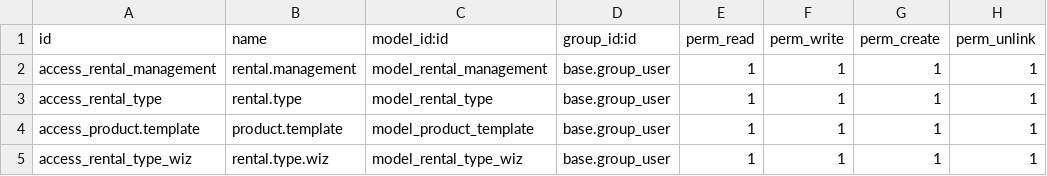
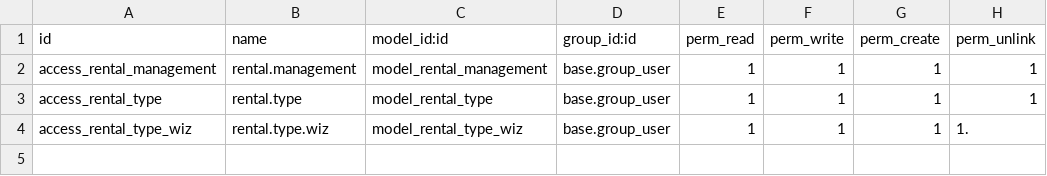
Before and after one commit to Dhruvil-iCreative/first_repo, a CSV file: custom_addons/rental_management/security/ir.model.access.csv, drawn as a sheet.

```diff
--- a/custom_addons/rental_management/security/ir.model.access.csv
+++ b/custom_addons/rental_management/security/ir.model.access.csv
@@ -3,3 +3,2 @@ access_rental_management,rental.management,model_rental_management,base.group_us
 access_rental_type,rental.type,model_rental_type,base.group_user,1,1,1,1
-access_product.template,product.template,model_product_template,base.group_user,1,1,1,1
-access_rental_type_wiz,rental.type.wiz,model_rental_type_wiz,base.group_user,1,1,1,1
+access_rental_type_wiz,rental.type.wiz,model_rental_type_wiz,base.group_user,1,1,1,1.
```
Also changed, not shown: 9 other files.
